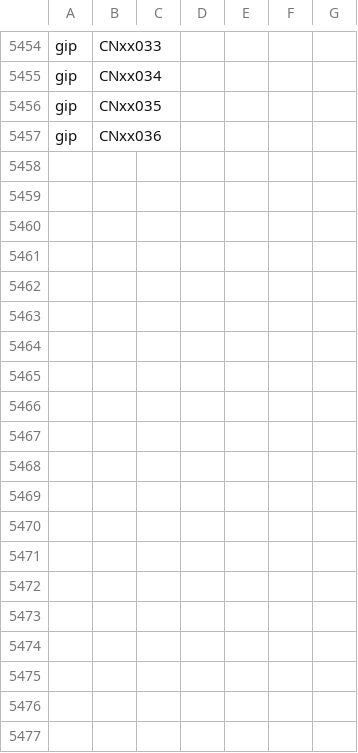
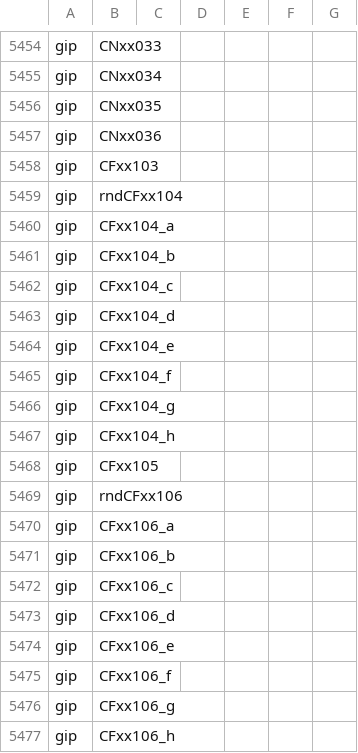
Before and after one commit to paneldata/gip, a CSV file: metadata/concepts.csv, drawn as a sheet; only a part is shown, gaps mark what is left out; the diff covers the shown part only.

```diff
--- a/metadata/concepts.csv
+++ b/metadata/concepts.csv
@@ -5457 +5457,21 @@ gip,CNxx035,,,,,
 gip,CNxx036,,,,,
+gip,CFxx103,,,,,
+gip,rndCFxx104,,,,,
+gip,CFxx104_a,,,,,
+gip,CFxx104_b,,,,,
+gip,CFxx104_c,,,,,
+gip,CFxx104_d,,,,,
+gip,CFxx104_e,,,,,
+gip,CFxx104_f,,,,,
+gip,CFxx104_g,,,,,
+gip,CFxx104_h,,,,,
+gip,CFxx105,,,,,
+gip,rndCFxx106,,,,,
+gip,CFxx106_a,,,,,
+gip,CFxx106_b,,,,,
+gip,CFxx106_c,,,,,
+gip,CFxx106_d,,,,,
+gip,CFxx106_e,,,,,
+gip,CFxx106_f,,,,,
+gip,CFxx106_g,,,,,
+gip,CFxx106_h,,,,,
```
Also changed, not shown: 55 added rows elsewhere in this file, metadata/questions_images.csv, 4 other files.
